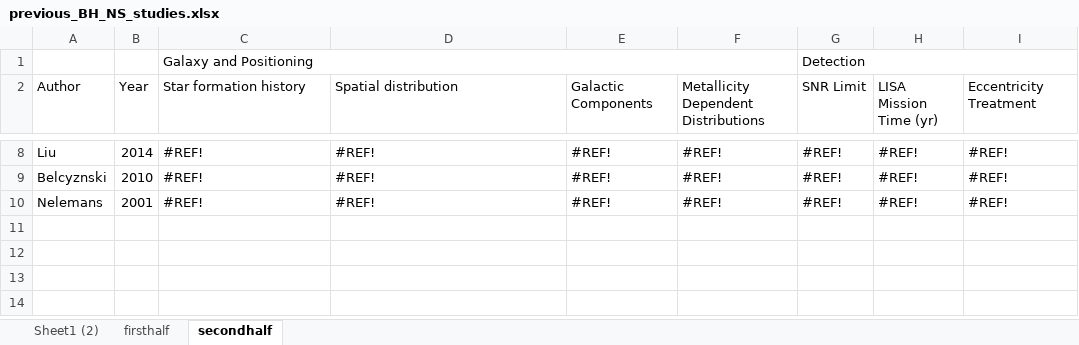
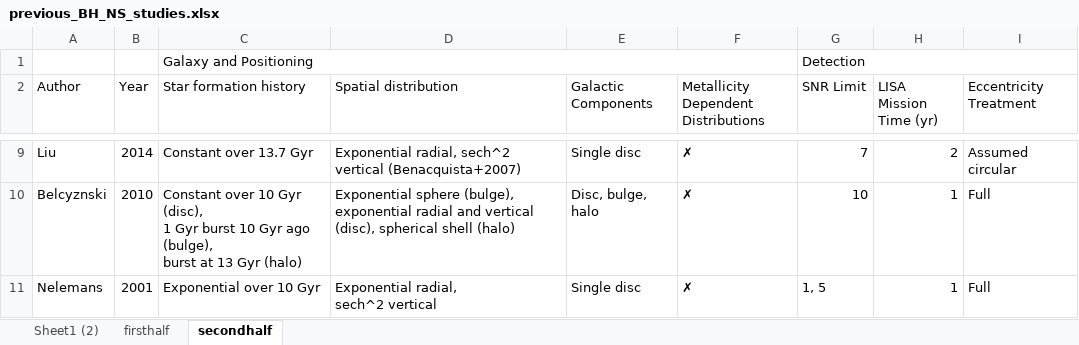
Before and after one commit to TomWagg/detecting-DCOs-in-LISA, an Excel workbook: paper/previous_BH_NS_studies.xlsx, sheet secondhalf, drawn as a sheet; only a part is shown, gaps mark what is left out; values as stored, in another font and other column widths than the file's, no cell formats; addresses are those after the commit; ↵ is a line break in a cell; the diff covers the shown part only; the diff names each change by its address in the sheet, - before the commit and + after, or states it on an @@ line.

Commit message:
update the table

```diff
--- a/paper/previous_BH_NS_studies.xlsx (sheet secondhalf)
+++ b/paper/previous_BH_NS_studies.xlsx (sheet secondhalf)
-C9 (Star formation history): #REF!
+C9 (Star formation history): Constant over 13.7 Gyr
-D9 (Spatial distribution): #REF!
+D9 (Spatial distribution): Exponential radial, sech^2 vertical (Benacquista+2007)
-E9 (Galactic Components): #REF!
+E9 (Galactic Components): Single disc
-F9:F11: #REF!
+F9:F11: ✗
-G9 (SNR Limit): #REF!
+G9 (SNR Limit): 7
-H9 (LISA Mission Time (yr)): #REF!
+H9 (LISA Mission Time (yr)): 2
-I9 (Eccentricity Treatment): #REF!
+I9 (Eccentricity Treatment): Assumed circular
-C10 (Star formation history): #REF!
+C10 (Star formation history): Constant over 10 Gyr (disc), ↵ 1 Gyr burst 10 Gyr ago (bulge), ↵ burst at 13 Gyr (halo)
-D10 (Spatial distribution): #REF!
+D10 (Spatial distribution): Exponential sphere (bulge), exponential radial and vertical (disc), spherical shell (halo)
-E10 (Galactic Components): #REF!
+E10 (Galactic Components): Disc, bulge, halo
-G10 (SNR Limit): #REF!
+G10 (SNR Limit): 10
-H10:H11 (LISA Mission Time (yr)): #REF!
+H10:H11 (LISA Mission Time (yr)): 1
-I10:I11 (Eccentricity Treatment): #REF!
+I10:I11 (Eccentricity Treatment): Full
-C11 (Star formation history): #REF!
+C11 (Star formation history): Exponential over 10 Gyr
-D11 (Spatial distribution): #REF!
+D11 (Spatial distribution): Exponential radial, ↵ sech^2 vertical
-E11 (Galactic Components): #REF!
+E11 (Galactic Components): Single disc
-G11 (SNR Limit): #REF!
+G11 (SNR Limit): 1, 5
```
Also changed, not shown: 1 added row and 35 edited cells elsewhere in this sheet, sheet firsthalf, sheet Sheet1 (2), cell formats, formulas that keep their value, charts or pictures, 3 other files.
